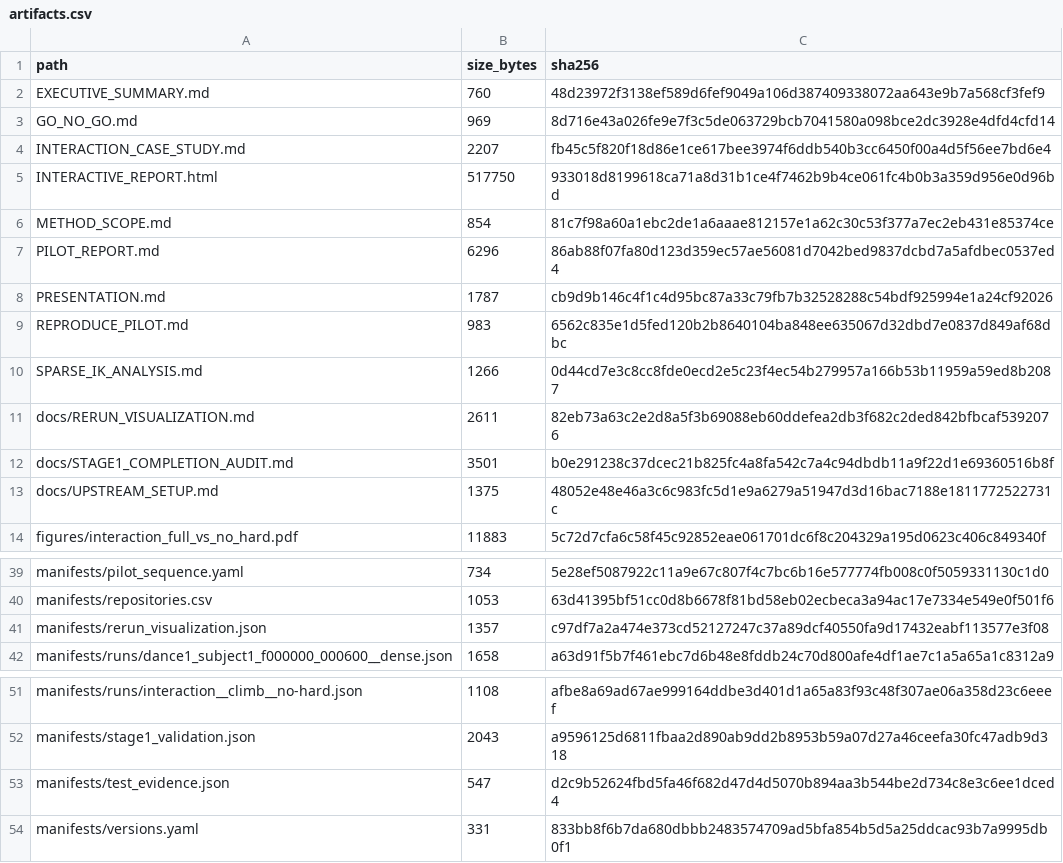
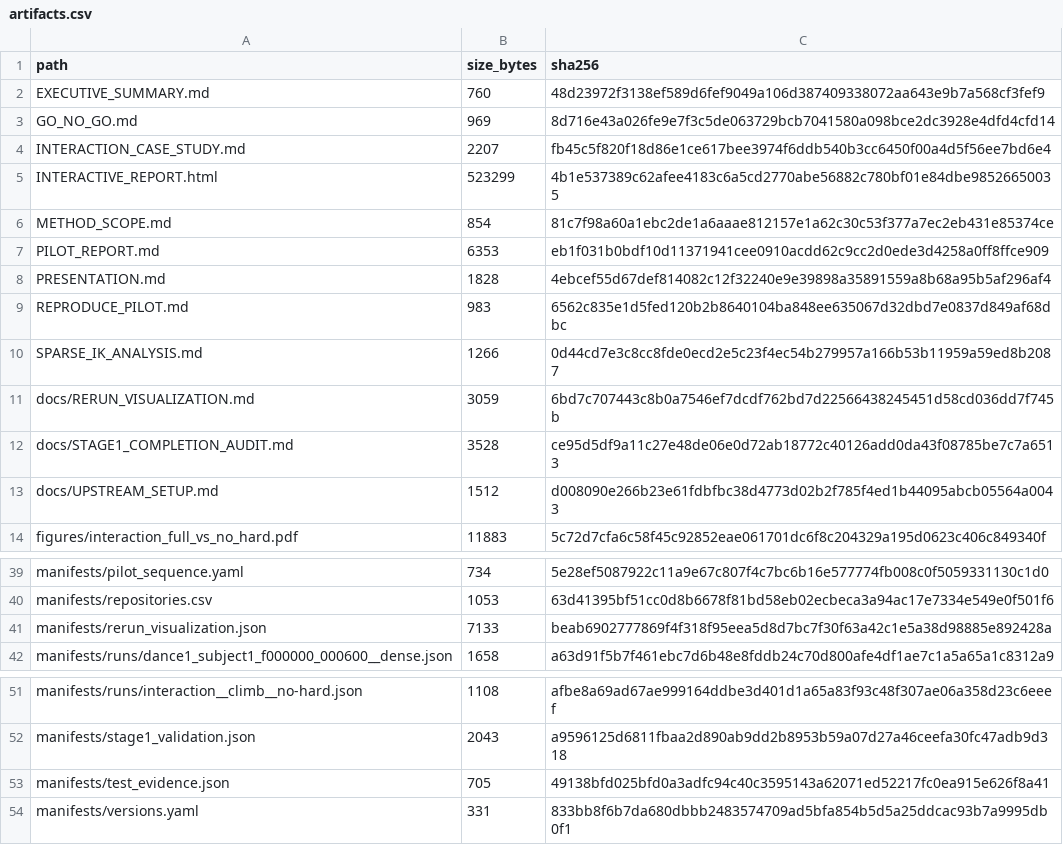
Before and after one commit to Arkitect-z/retargeting_comparison, a CSV file: manifests/artifacts.csv, drawn as a sheet; only a part is shown, gaps mark what is left out.

```diff
--- a/manifests/artifacts.csv
+++ b/manifests/artifacts.csv
@@ -4,11 +4,11 @@ GO_NO_GO.md,969,8d716e43a026fe9e7f3c5de063729bcb7041580a098bce2dc3928e4dfd4cfd14
 INTERACTION_CASE_STUDY.md,2207,fb45c5f820f18d86e1ce617bee3974f6ddb540b3cc6450f00a4d5f56ee7bd6e4
-INTERACTIVE_REPORT.html,517750,933018d8199618ca71a8d31b1ce4f7462b9b4ce061fc4b0b3a359d956e0d96bd
+INTERACTIVE_REPORT.html,523299,4b1e537389c62afee4183c6a5cd2770abe56882c780bf01e84dbe98526650035
 METHOD_SCOPE.md,854,81c7f98a60a1ebc2de1a6aaae812157e1a62c30c53f377a7ec2eb431e85374ce
-PILOT_REPORT.md,6296,86ab88f07fa80d123d359ec57ae56081d7042bed9837dcbd7a5afdbec0537ed4
-PRESENTATION.md,1787,cb9d9b146c4f1c4d95bc87a33c79fb7b32528288c54bdf925994e1a24cf92026
+PILOT_REPORT.md,6353,eb1f031b0bdf10d11371941cee0910acdd62c9cc2d0ede3d4258a0ff8ffce909
+PRESENTATION.md,1828,4ebcef55d67def814082c12f32240e9e39898a35891559a8b68a95b5af296af4
 REPRODUCE_PILOT.md,983,6562c835e1d5fed120b2b8640104ba848ee635067d32dbd7e0837d849af68dbc
 SPARSE_IK_ANALYSIS.md,1266,0d44cd7e3c8cc8fde0ecd2e5c23f4ec54b279957a166b53b11959a59ed8b2087
-docs/RERUN_VISUALIZATION.md,2611,82eb73a63c2e2d8a5f3b69088eb60ddefea2db3f682c2ded842bfbcaf5392076
-docs/STAGE1_COMPLETION_AUDIT.md,3501,b0e291238c37dcec21b825fc4a8fa542c7a4c94dbdb11a9f22d1e69360516b8f
-docs/UPSTREAM_SETUP.md,1375,48052e48e46a3c6c983fc5d1e9a6279a51947d3d16bac7188e1811772522731c
+docs/RERUN_VISUALIZATION.md,3059,6bd7c707443c8b0a7546ef7dcdf762bd7d22566438245451d58cd036dd7f745b
+docs/STAGE1_COMPLETION_AUDIT.md,3528,ce95d5df9a11c27e48de06e0d72ab18772c40126add0da43f08785be7c7a6513
+docs/UPSTREAM_SETUP.md,1512,d008090e266b23e61fdbfbc38d4773d02b2f785f4ed1b44095abcb05564a0043
 figures/interaction_full_vs_no_hard.pdf,11883,5c72d7cfa6c58f45c92852eae061701dc6f8c204329a195d0623c406c849340f
@@ -40,3 +40,3 @@ manifests/pilot_sequence.yaml,734,5e28ef5087922c11a9e67c807f4c7bc6b16e577774fb00
 manifests/repositories.csv,1053,63d41395bf51cc0d8b6678f81bd58eb02ecbeca3a94ac17e7334e549e0f501f6
-manifests/rerun_visualization.json,1357,c97df7a2a474e373cd52127247c37a89dcf40550fa9d17432eabf113577e3f08
+manifests/rerun_visualization.json,7133,beab6902777869f4f318f95eea5d8d7bc7f30f63a42c1e5a38d98885e892428a
 manifests/runs/dance1_subject1_f000000_000600__dense.json,1658,a63d91f5b7f461ebc7d6b48e8fddb24c70d800afe4df1ae7c1a5a65a1c8312a9
@@ -52,3 +52,3 @@ manifests/runs/interaction__climb__no-hard.json,1108,afbe8a69ad67ae999164ddbe3d4
 manifests/stage1_validation.json,2043,a9596125d6811fbaa2d890ab9dd2b8953b59a07d27a46ceefa30fc47adb9d318
-manifests/test_evidence.json,547,d2c9b52624fbd5fa46f682d47d4d5070b894aa3b544be2d734c8e3c6ee1dced4
+manifests/test_evidence.json,705,49138bfd025bfd0a3adfc94c40c3595143a62071ed52217fc0ea915e626f8a41
 manifests/versions.yaml,331,833bb8f6b7da680dbbb2483574709ad5bfa854b5d5a25ddcac93b7a9995db0f1
```
Also changed, not shown: 14 other files.
